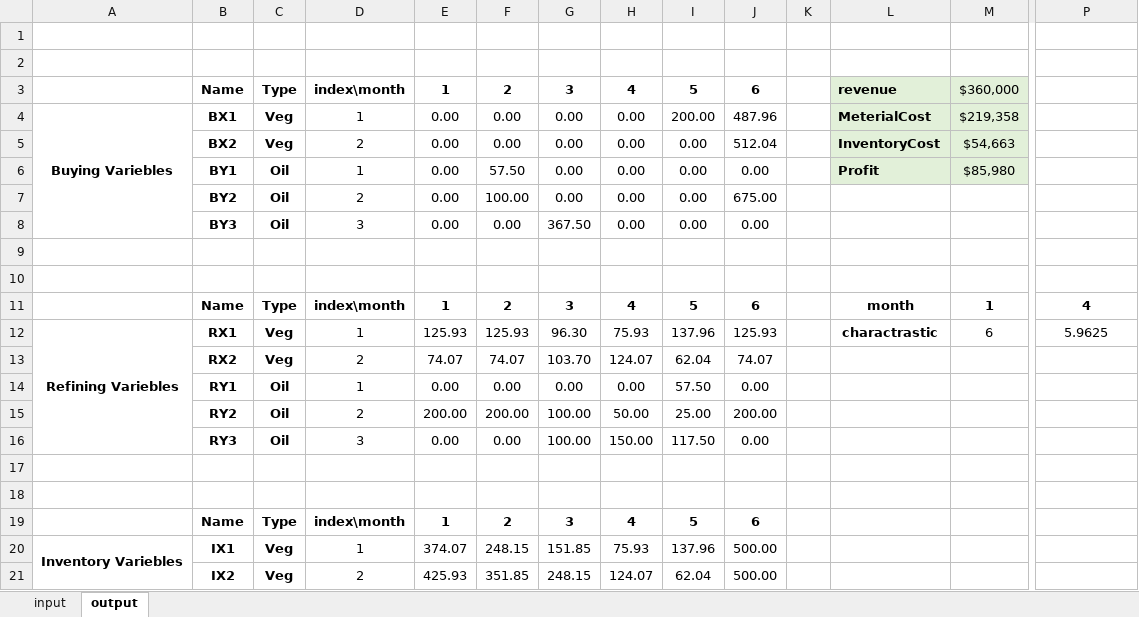
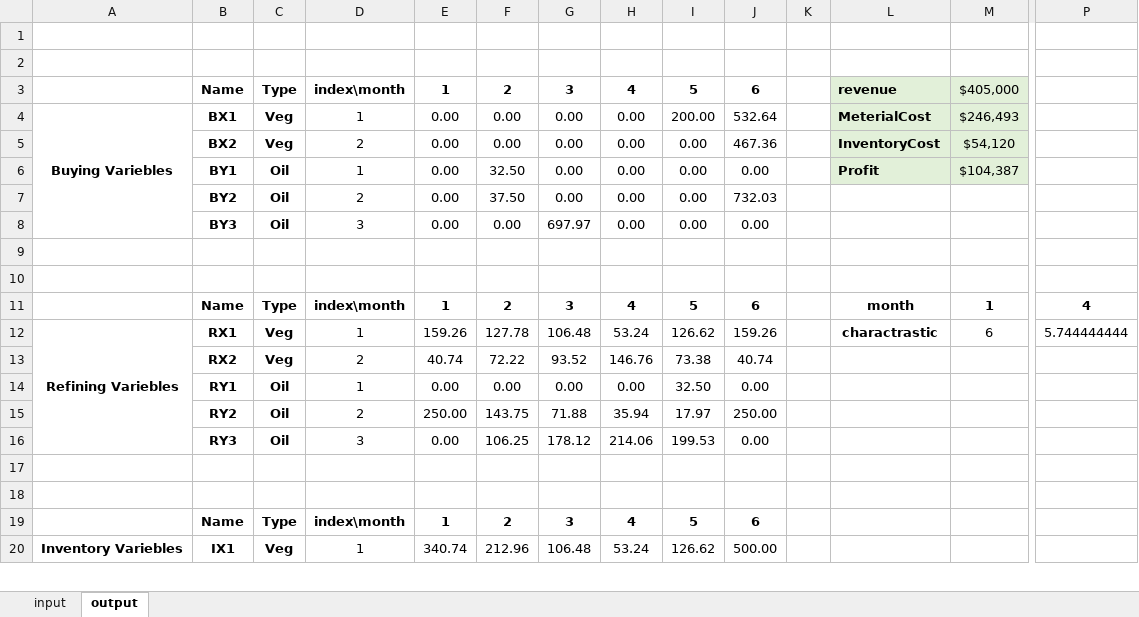
Before and after one commit to mozshen/OperationsResearch2-Project, an Excel workbook: Phase1-answer/Question1/Q2Data.xlsx, sheet output, drawn as a sheet; only a part is shown, gaps mark what is left out; values as stored, in another font and other column widths than the file's, no borders; removed rows and columns are numbered as before the commit, all else as after; rows hold the shown columns only; the diff covers the shown part only; the diff names each change by its address in the sheet, - before the commit and + after, or states it on an @@ line.

```diff
--- a/Phase1-answer/Question1/Q2Data.xlsx (sheet output)
+++ b/Phase1-answer/Question1/Q2Data.xlsx (sheet output)
-M3: $360,000
+M3: $405,000
-J4: 487.96
+J4: 532.64
-M4: $219,358
+M4: $246,493
-J5: 512.04
+J5: 467.36
-M5: $54,663
+M5: $54,120
-F6: 57.50
+F6: 32.50
-M6: $85,980
+M6: $104,387
-F7: 100.00
+F7: 37.50
-J7: 675.00
+J7: 732.03
-G8: 367.50
+G8: 697.97
-E12: 125.93
+E12: 159.26
-F12: 125.93
+F12: 127.78
-G12: 96.30
+G12: 106.48
-H12: 75.93
+H12: 53.24
-I12: 137.96
+I12: 126.62
-J12: 125.93
+J12: 159.26
-P12: 5.9625
+P12: 5.744444444
-row 13:  | RX2 | Veg | 2 | 74.07 | 74.07 | 103.70 | 124.07 | 62.04 | 74.07
+row 13:  | RX2 | Veg | 2 | 40.74 | 72.22 | 93.52 | 146.76 | 73.38 | 40.74
-I14: 57.50
+I14: 32.50
-row 15:  | RY2 | Oil | 2 | 200.00 | 200.00 | 100.00 | 50.00 | 25.00 | 200.00
+row 15:  | RY2 | Oil | 2 | 250.00 | 143.75 | 71.88 | 35.94 | 17.97 | 250.00
-F16: 0.00
+F16: 106.25
-G16: 100.00
+G16: 178.12
-H16: 150.00
+H16: 214.06
-I16: 117.50
+I16: 199.53
-E20: 374.07
+E20: 340.74
-F20: 248.15
+F20: 212.96
-G20: 151.85
+G20: 106.48
-H20: 75.93
+H20: 53.24
-I20: 137.96
+I20: 126.62
-row 21:  | IX2 | Veg | 2 | 425.93 | 351.85 | 248.15 | 124.07 | 62.04 | 500.00
```
Also changed, not shown: 2 added rows, 1 removed row and 6 edited cells elsewhere in this sheet, sheet input, 1 other file.
